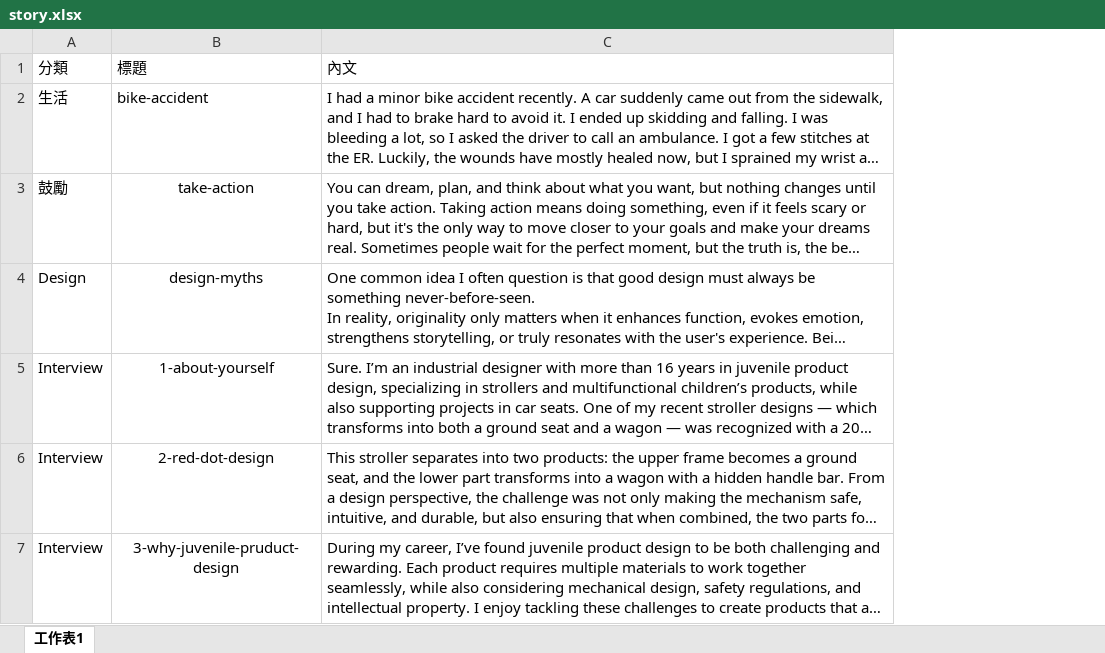
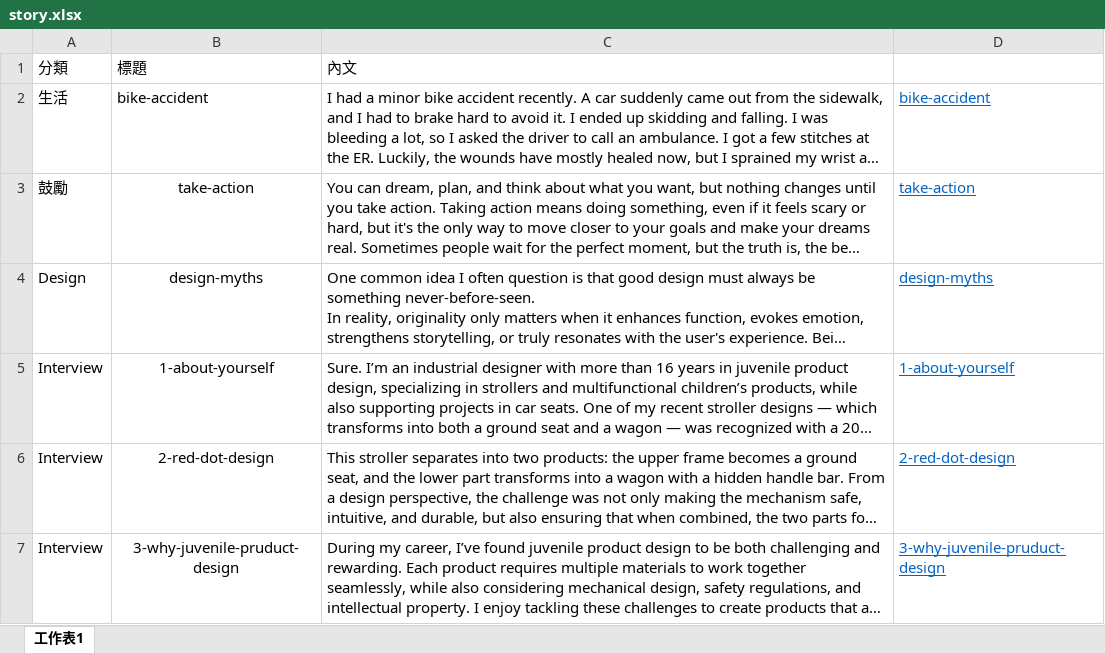
Before and after one commit to BoydYang-Designer/Story-reading, an Excel workbook: story.xlsx, sheet 工作表1, drawn as a sheet; long unchanged cells end in …; values as stored, in another font and other column widths than the file's, no borders; the diff names each change by its address in the sheet, - before the commit and + after, or states it on an @@ line.

Commit message:
update

```diff
--- a/story.xlsx (sheet 工作表1)
+++ b/story.xlsx (sheet 工作表1)
+column D, rows 2-7: bike-accident | take-action | design-myths | 1-about-yourself | 2-red-dot-design | 3-why-juvenile-pruduct-design
```
